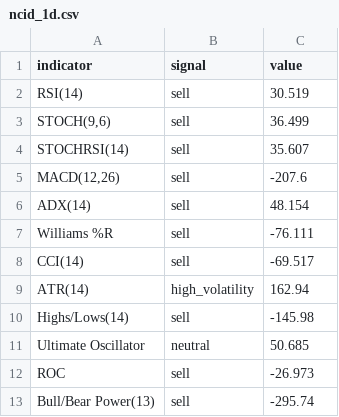
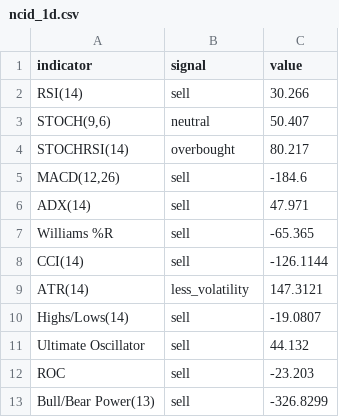
Before and after one commit to ho-steven/fyp_dev, a CSV file: csv/ncid_1d.csv, drawn as a sheet.

```diff
--- a/csv/ncid_1d.csv
+++ b/csv/ncid_1d.csv
@@ -1,13 +1,13 @@
 indicator,signal,value
-RSI(14),sell,30.519
-"STOCH(9,6)",sell,36.499
-STOCHRSI(14),sell,35.607
-"MACD(12,26)",sell,-207.6
-ADX(14),sell,48.154
-Williams %R,sell,-76.111
-CCI(14),sell,-69.517
-ATR(14),high_volatility,162.94
-Highs/Lows(14),sell,-145.98
-Ultimate Oscillator,neutral,50.685
-ROC,sell,-26.973
-Bull/Bear Power(13),sell,-295.74
+RSI(14),sell,30.266
+"STOCH(9,6)",neutral,50.407
+STOCHRSI(14),overbought,80.217
+"MACD(12,26)",sell,-184.6
+ADX(14),sell,47.971
+Williams %R,sell,-65.365
+CCI(14),sell,-126.1144
+ATR(14),less_volatility,147.3121
+Highs/Lows(14),sell,-19.0807
+Ultimate Oscillator,sell,44.132
+ROC,sell,-23.203
+Bull/Bear Power(13),sell,-326.8299
```
Also changed, not shown: csv/market.csv, csv/media.csv, 27 other files.
